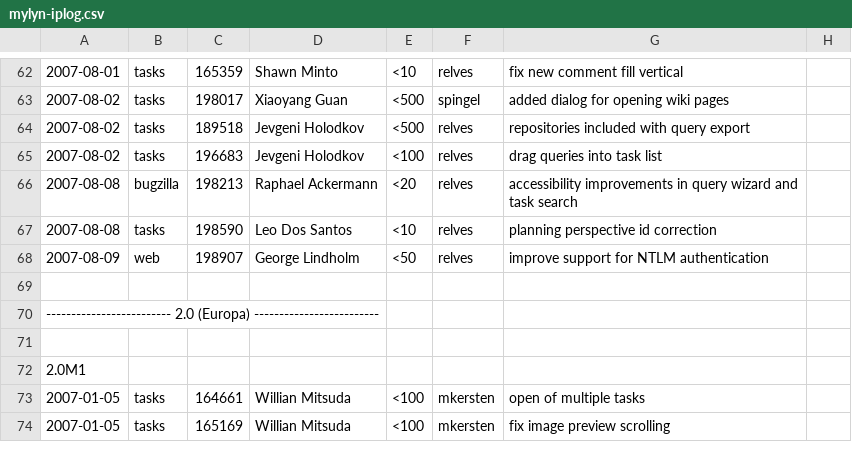
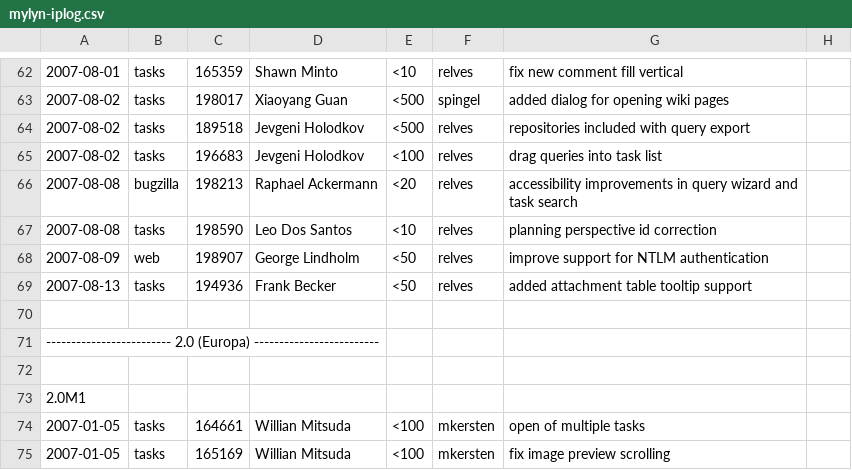
Before and after one commit to eclipse-mylyn/mylyn-website, a CSV file: doc/mylyn-iplog.csv, drawn as a sheet; only a part is shown, gaps mark what is left out; the diff names each change by its address in the sheet, - before the commit and + after, or states it on an @@ line.

Commit message:
NEW - bug 194936: [patch] attachment names are not displaying for connectors by default https://bugs.eclipse.org/bugs/show_bug.cgi?id=194936

```diff
--- a/doc/mylyn-iplog.csv
+++ b/doc/mylyn-iplog.csv
+row 69: 2007-08-13 | tasks | 194936 | Frank Becker | <50 | relves | added attachment table tooltip support
```
